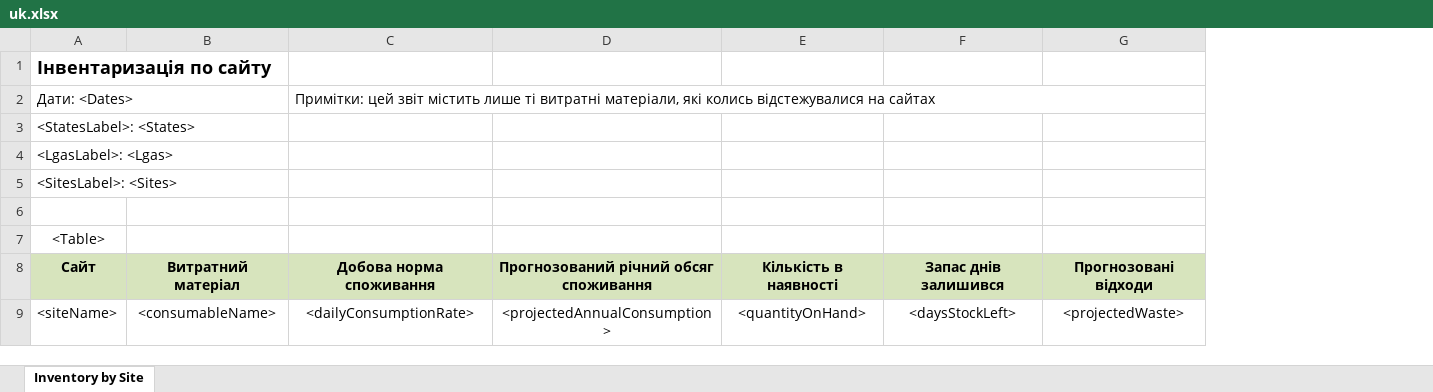
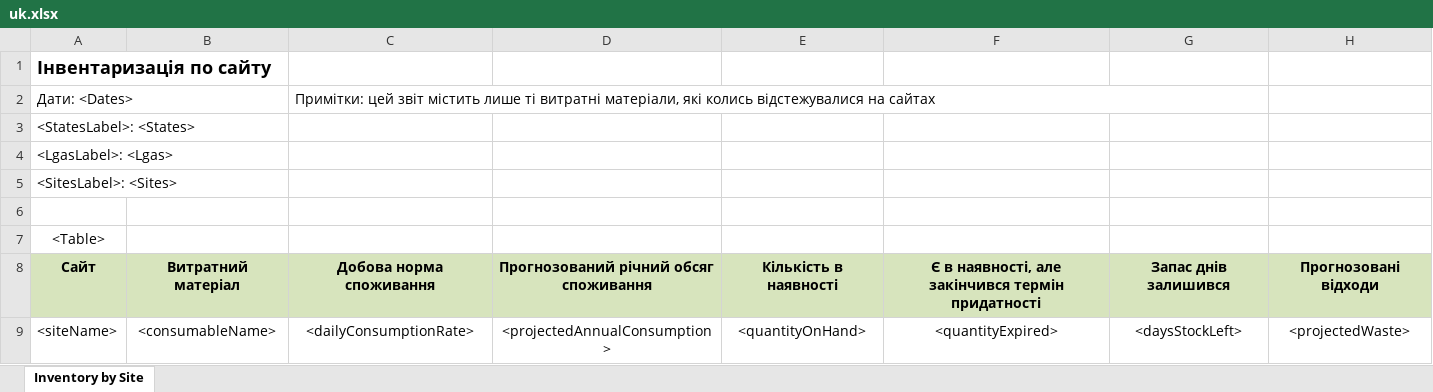
Before and after one commit to RahatSaqib/aspect, an Excel workbook: api/templates/devices_and_sites_overview/uk.xlsx, sheet Inventory by Site, drawn as a sheet; values as stored, in another font and other column widths than the file's, no borders; removed rows and columns are numbered as before the commit, all else as after; the diff names each change by its address in the sheet, - before the commit and + after, or states it on an @@ line.

Commit message:
Added the number of expired stock in the Device and Sites Overview report

```diff
--- a/api/templates/devices_and_sites_overview/uk.xlsx (sheet Inventory by Site)
+++ b/api/templates/devices_and_sites_overview/uk.xlsx (sheet Inventory by Site)
+column F, rows 8-9: Є в наявності, але закінчився термін придатності | <quantityExpired>
-C2:G2 merged
+C2:G2 merged
```
Also changed, not shown: api/templates/devices_and_sites_overview/en.xlsx.
